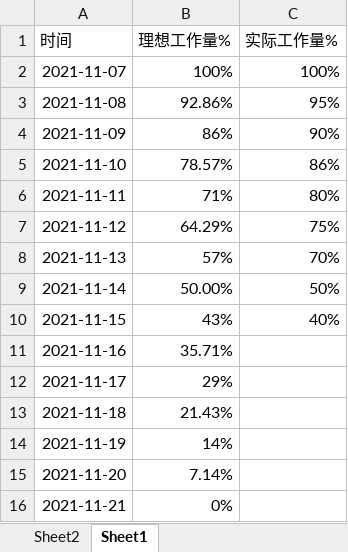
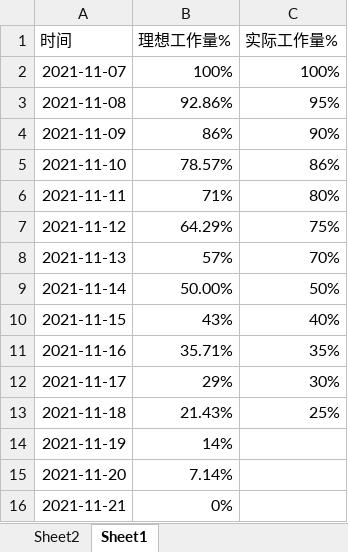
Before and after one commit to trainKing-star/softwareKnowledge, an Excel workbook: 我的燃尽图.xlsx, sheet Sheet1, drawn as a sheet; values as stored, in another font and other column widths than the file's, no borders; charts and pictures not drawn; the diff names each change by its address in the sheet, - before the commit and + after, or states it on an @@ line.

```diff
--- a/我的燃尽图.xlsx (sheet Sheet1)
+++ b/我的燃尽图.xlsx (sheet Sheet1)
-C11 (实际工作量%): (empty)
+C11 (实际工作量%): 35%
-C12 (实际工作量%): (empty)
+C12 (实际工作量%): 30%
-C13 (实际工作量%): (empty)
+C13 (实际工作量%): 25%
```
Also changed, not shown: charts or pictures, 5 other files.
